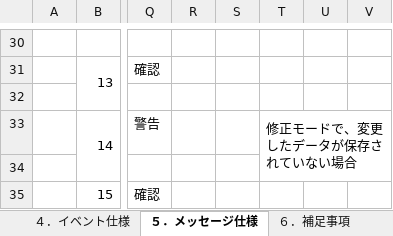
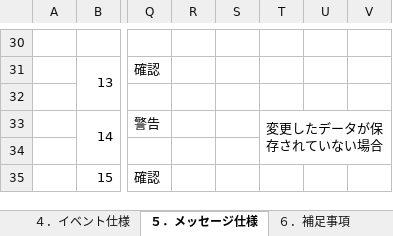
Before and after one commit to LeviDlflu/backdoor, an Excel workbook: 01_基本設計書/06_SC-M_マスタ系/SC-M13_不良現象マスタ.xlsx, sheet ５．メッセージ仕様, drawn as a sheet; only a part is shown, gaps mark what is left out; values as stored, in another font and other column widths than the file's, no borders; the diff names each change by its address in the sheet, - before the commit and + after, or states it on an @@ line.

```diff
--- a/01_基本設計書/06_SC-M_マスタ系/SC-M13_不良現象マスタ.xlsx (sheet ５．メッセージ仕様)
+++ b/01_基本設計書/06_SC-M_マスタ系/SC-M13_不良現象マスタ.xlsx (sheet ５．メッセージ仕様)
-T33: 修正モードで、変更したデータが保存されていない場合
+T33: 変更したデータが保存されていない場合
```
Also changed, not shown: sheet ３．項目一覧, charts or pictures.
